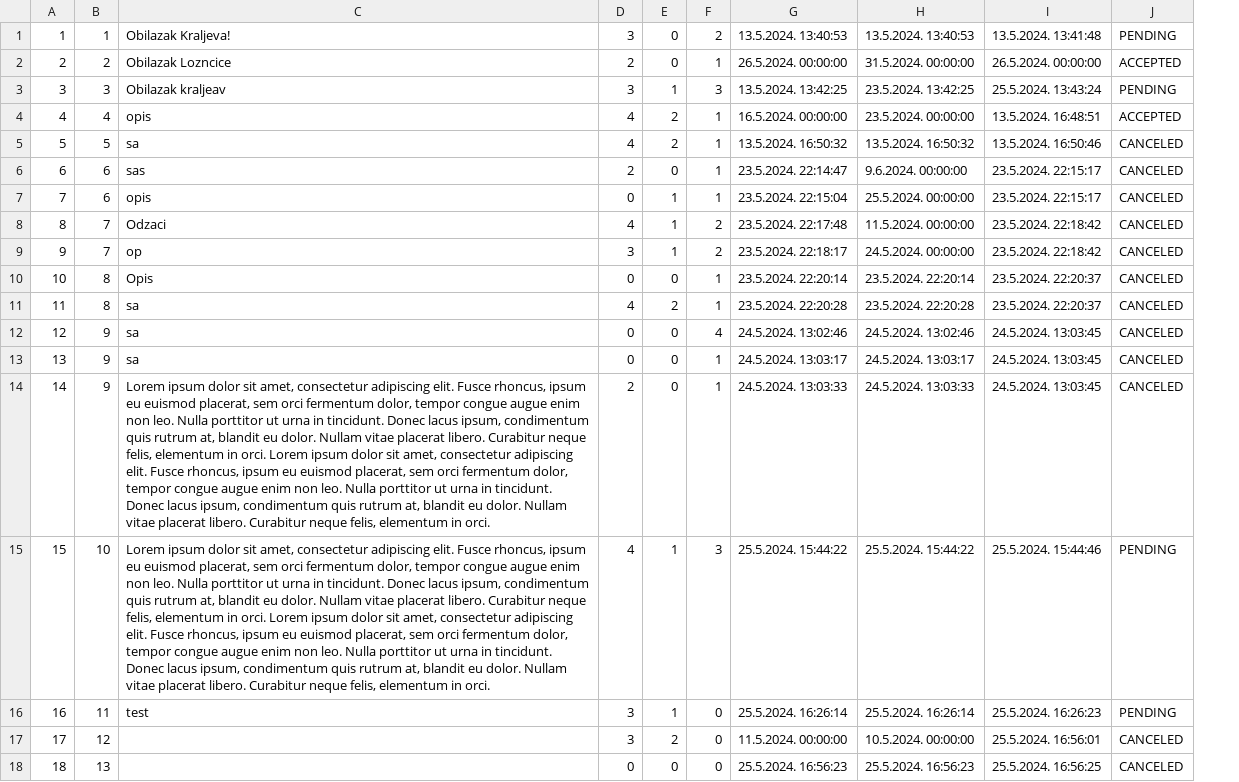
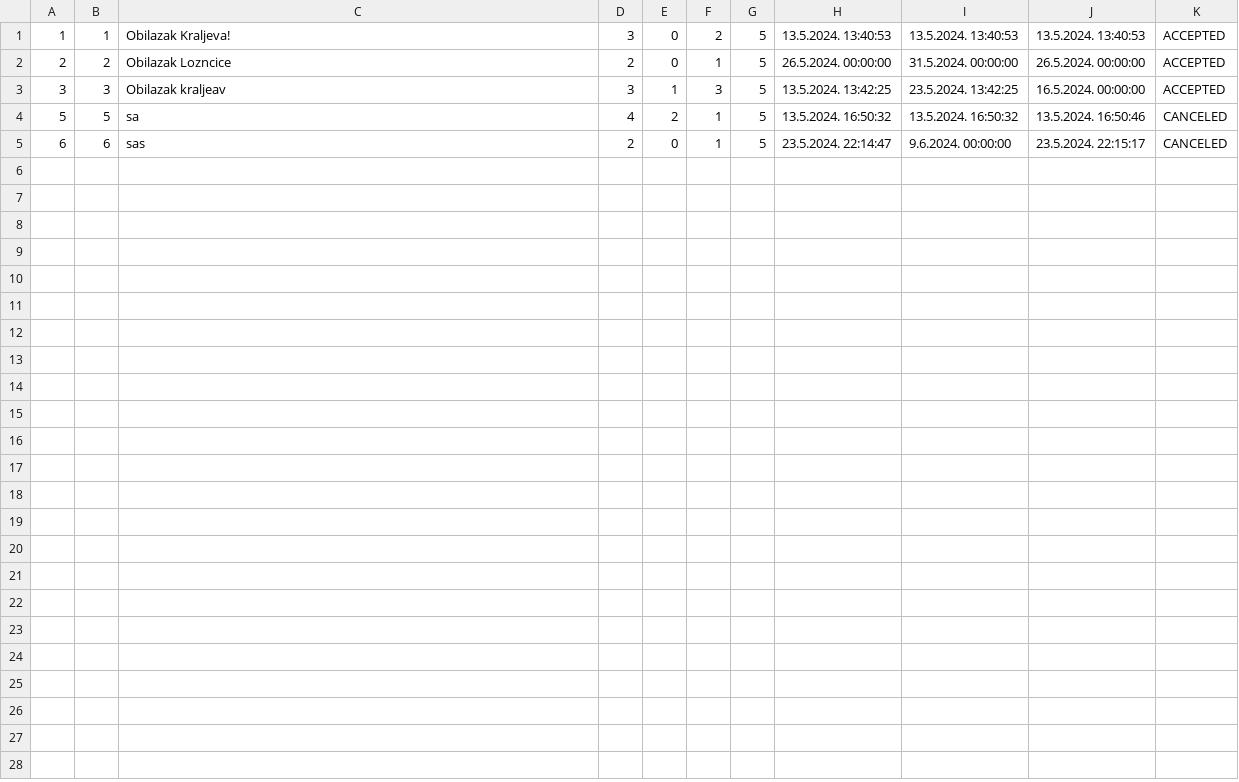
Before and after one commit to matejaaj/Booking, a CSV file: Resources/Data/tourRequestSegment.csv, drawn as a sheet; removed rows and columns are numbered as before the commit, all else as after; the diff names each change by its address in the sheet, - before the commit and + after, or states it on an @@ line.

```diff
--- a/Resources/Data/tourRequestSegment.csv
+++ b/Resources/Data/tourRequestSegment.csv
+column G, rows 1-5: all 5
-column I, rows 1-3: 13.5.2024. 13:41:48 | 26.5.2024. 00:00:00 | 25.5.2024. 13:43:24; rows 5-6: 13.5.2024. 16:50:46 | 23.5.2024. 22:15:17
+column J, rows 1-5: 13.5.2024. 13:40:53 | 26.5.2024. 00:00:00 | 16.5.2024. 00:00:00 | 13.5.2024. 16:50:46 | 23.5.2024. 22:15:17
-K1: PENDING
+K1: ACCEPTED
-K3: PENDING
+K3: ACCEPTED
-row 4: 4 | 4 | opis | 4 | 2 | 1 | 16.5.2024. 00:00:00 | 23.5.2024. 00:00:00 | 13.5.2024. 16:48:51 | ACCEPTED
-row 7: 7 | 6 | opis | 0 | 1 | 1 | 23.5.2024. 22:15:04 | 25.5.2024. 00:00:00 | 23.5.2024. 22:15:17 | CANCELED
-row 8: 8 | 7 | Odzaci | 4 | 1 | 2 | 23.5.2024. 22:17:48 | 11.5.2024. 00:00:00 | 23.5.2024. 22:18:42 | CANCELED
-row 9: 9 | 7 | op | 3 | 1 | 2 | 23.5.2024. 22:18:17 | 24.5.2024. 00:00:00 | 23.5.2024. 22:18:42 | CANCELED
-row 10: 10 | 8 | Opis | 0 | 0 | 1 | 23.5.2024. 22:20:14 | 23.5.2024. 22:20:14 | 23.5.2024. 22:20:37 | CANCELED
-row 11: 11 | 8 | sa | 4 | 2 | 1 | 23.5.2024. 22:20:28 | 23.5.2024. 22:20:28 | 23.5.2024. 22:20:37 | CANCELED
-row 12: 12 | 9 | sa | 0 | 0 | 4 | 24.5.2024. 13:02:46 | 24.5.2024. 13:02:46 | 24.5.2024. 13:03:45 | CANCELED
-row 13: 13 | 9 | sa | 0 | 0 | 1 | 24.5.2024. 13:03:17 | 24.5.2024. 13:03:17 | 24.5.2024. 13:03:45 | CANCELED
-row 14: 14 | 9 | Lorem ipsum dolor sit amet, consectetur adipiscing elit. Fusce rhoncus, ipsum eu euismod placerat, sem orci fermentum dolor, tempor congue augue enim non leo. Nulla porttitor ut urna in tincidunt. Donec lacus ipsum, condimentum quis rutrum at, blandit eu dolor. Nullam vitae placerat libero. Curabitur neque felis, elementum in orci. Lorem ipsum dolor sit amet, consectetur adipiscing elit. Fusce rhoncus, ipsum eu euismod placerat, sem orci fermentum dolor, tempor congue augue enim non leo. Nulla porttitor ut urna in tincidunt. Donec lacus ipsum, condimentum quis rutrum at, blandit eu dolor. Nullam vitae placerat libero. Curabitur neque felis, elementum in orci. | 2 | 0 | 1 | 24.5.2024. 13:03:33 | 24.5.2024. 13:03:33 | 24.5.2024. 13:03:45 | CANCELED
-row 15: 15 | 10 | Lorem ipsum dolor sit amet, consectetur adipiscing elit. Fusce rhoncus, ipsum eu euismod placerat, sem orci fermentum dolor, tempor congue augue enim non leo. Nulla porttitor ut urna in tincidunt. Donec lacus ipsum, condimentum quis rutrum at, blandit eu dolor. Nullam vitae placerat libero. Curabitur neque felis, elementum in orci. Lorem ipsum dolor sit amet, consectetur adipiscing elit. Fusce rhoncus, ipsum eu euismod placerat, sem orci fermentum dolor, tempor congue augue enim non leo. Nulla porttitor ut urna in tincidunt. Donec lacus ipsum, condimentum quis rutrum at, blandit eu dolor. Nullam vitae placerat libero. Curabitur neque felis, elementum in orci. | 4 | 1 | 3 | 25.5.2024. 15:44:22 | 25.5.2024. 15:44:22 | 25.5.2024. 15:44:46 | PENDING
-row 16: 16 | 11 | test | 3 | 1 | 0 | 25.5.2024. 16:26:14 | 25.5.2024. 16:26:14 | 25.5.2024. 16:26:23 | PENDING
-row 17: 17 | 12 |  | 3 | 2 | 0 | 11.5.2024. 00:00:00 | 10.5.2024. 00:00:00 | 25.5.2024. 16:56:01 | CANCELED
-row 18: 18 | 13 |  | 0 | 0 | 0 | 25.5.2024. 16:56:23 | 25.5.2024. 16:56:23 | 25.5.2024. 16:56:25 | CANCELED
```
Also changed, not shown: 6 other files.
